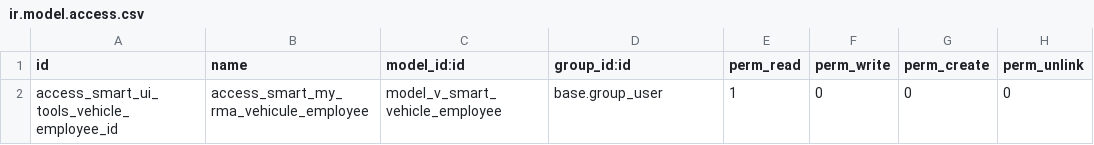
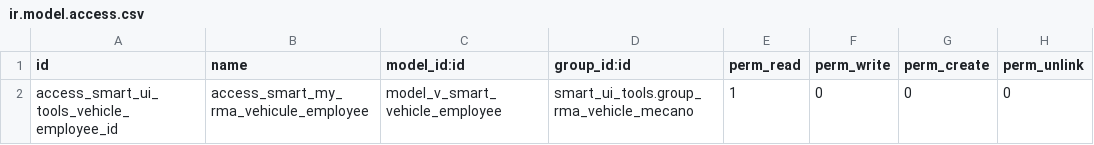
Before and after one commit to Sarobid/odoo-extensions, a CSV file: smart_ui_tools/security/ir.model.access.csv, drawn as a sheet.

Commit message:
list vehicle assigned to mechanicien

```diff
--- a/smart_ui_tools/security/ir.model.access.csv
+++ b/smart_ui_tools/security/ir.model.access.csv
@@ -1,2 +1,2 @@
 id,name,model_id:id,group_id:id,perm_read,perm_write,perm_create,perm_unlink
-access_smart_ui_tools_vehicle_employee_id,access_smart_my_rma_vehicule_employee,model_v_smart_vehicle_employee,base.group_user,1,0,0,0
+access_smart_ui_tools_vehicle_employee_id,access_smart_my_rma_vehicule_employee,model_v_smart_vehicle_employee,smart_ui_tools.group_rma_vehicle_mecano,1,0,0,0
```
Also changed, not shown: 10 other files.
